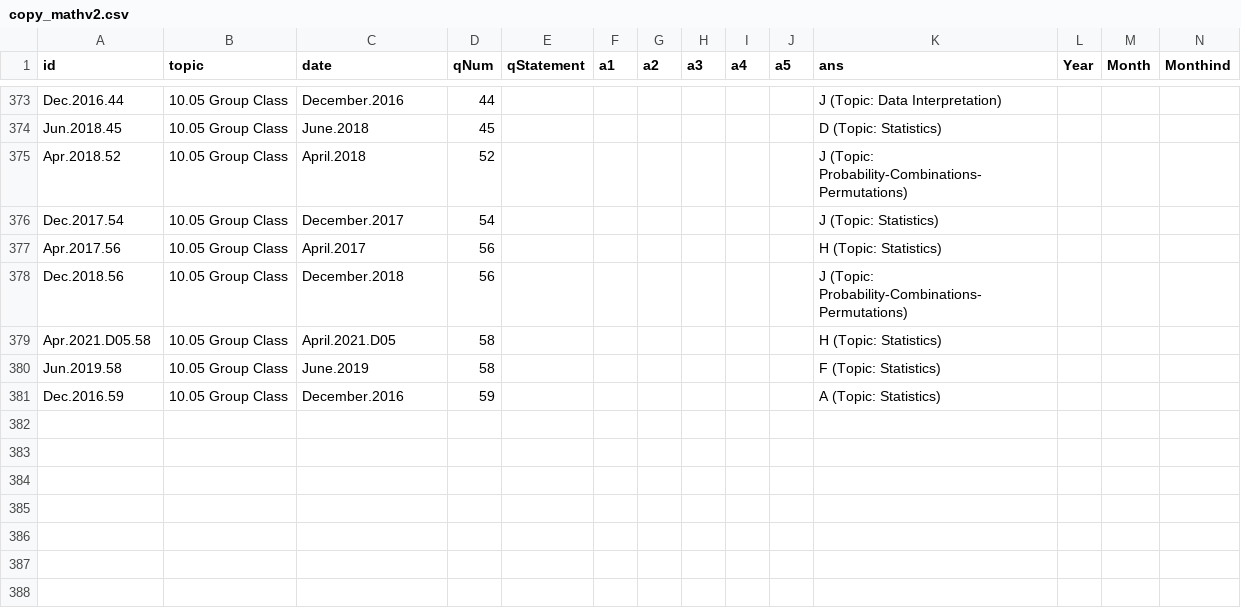
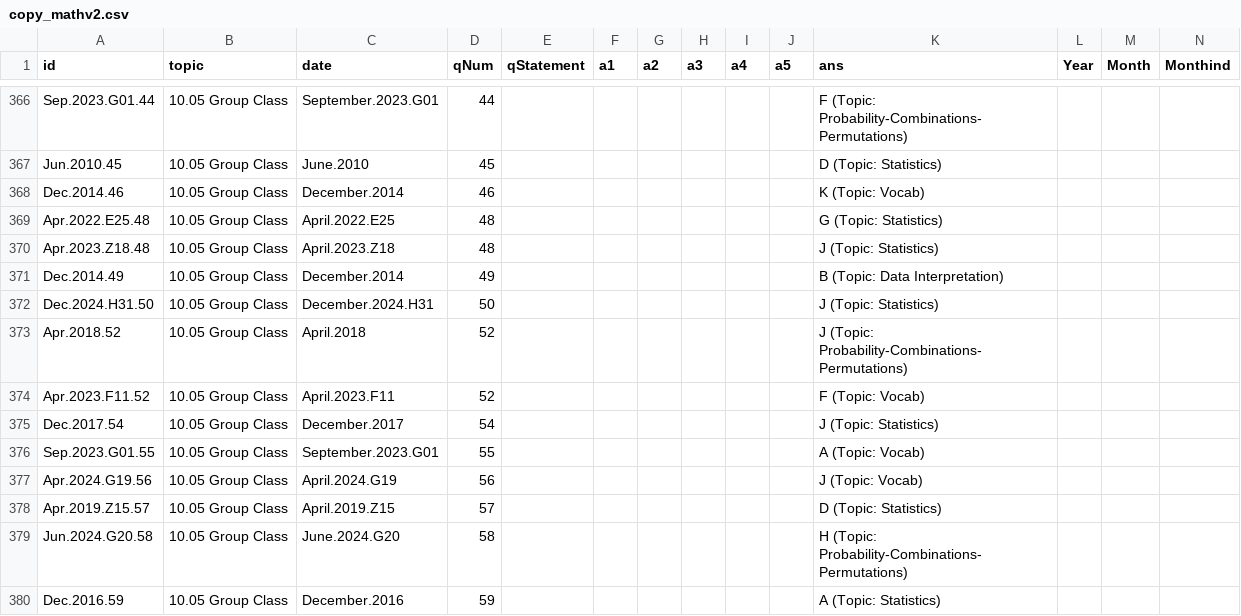
Before and after one commit to bryant-vu/ACT, a CSV file: data/copy_mathv2.csv, drawn as a sheet; only a part is shown, gaps mark what is left out; removed rows and columns are numbered as before the commit, all else as after; rows hold the shown columns only; the diff covers the shown part only; the diff names each change by its address in the sheet, - before the commit and + after, or states it on an @@ line.

```diff
--- a/data/copy_mathv2.csv
+++ b/data/copy_mathv2.csv
-A366 (id): Dec.2016.44
+A366 (id): Sep.2023.G01.44
-C366 (date): December.2016
+C366 (date): September.2023.G01
-K366 (ans): J (Topic: Data Interpretation)
+K366 (ans): F (Topic: Probability-Combinations-Permutations)
-A367 (id): Jun.2018.45
+A367 (id): Jun.2010.45
-C367 (date): June.2018
+C367 (date): June.2010
+row 368: Dec.2014.46 | 10.05 Group Class | December.2014 | 46 |  |  |  |  |  |  | K (Topic: Vocab)
+row 369: Apr.2022.E25.48 | 10.05 Group Class | April.2022.E25 | 48 |  |  |  |  |  |  | G (Topic: Statistics)
+row 370: Apr.2023.Z18.48 | 10.05 Group Class | April.2023.Z18 | 48 |  |  |  |  |  |  | J (Topic: Statistics)
+row 371: Dec.2014.49 | 10.05 Group Class | December.2014 | 49 |  |  |  |  |  |  | B (Topic: Data Interpretation)
+row 372: Dec.2024.H31.50 | 10.05 Group Class | December.2024.H31 | 50 |  |  |  |  |  |  | J (Topic: Statistics)
+row 374: Apr.2023.F11.52 | 10.05 Group Class | April.2023.F11 | 52 |  |  |  |  |  |  | F (Topic: Vocab)
+row 376: Sep.2023.G01.55 | 10.05 Group Class | September.2023.G01 | 55 |  |  |  |  |  |  | A (Topic: Vocab)
-A377 (id): Apr.2017.56
+A377 (id): Apr.2024.G19.56
-C377 (date): April.2017
+C377 (date): April.2024.G19
-K377 (ans): H (Topic: Statistics)
+K377 (ans): J (Topic: Vocab)
-row 378: Dec.2018.56 | 10.05 Group Class | December.2018 | 56 |  |  |  |  |  |  | J (Topic: Probability-Combinations-Permutations)
-row 379: Apr.2021.D05.58 | 10.05 Group Class | April.2021.D05 | 58 |  |  |  |  |  |  | H (Topic: Statistics)
+row 378: Apr.2019.Z15.57 | 10.05 Group Class | April.2019.Z15 | 57 |  |  |  |  |  |  | D (Topic: Statistics)
-A379 (id): Jun.2019.58
+A379 (id): Jun.2024.G20.58
-C379 (date): June.2019
+C379 (date): June.2024.G20
-K379 (ans): F (Topic: Statistics)
+K379 (ans): H (Topic: Probability-Combinations-Permutations)
```
Also changed, not shown: 7 added rows, 14 removed rows and 12 edited cells elsewhere in this file.
